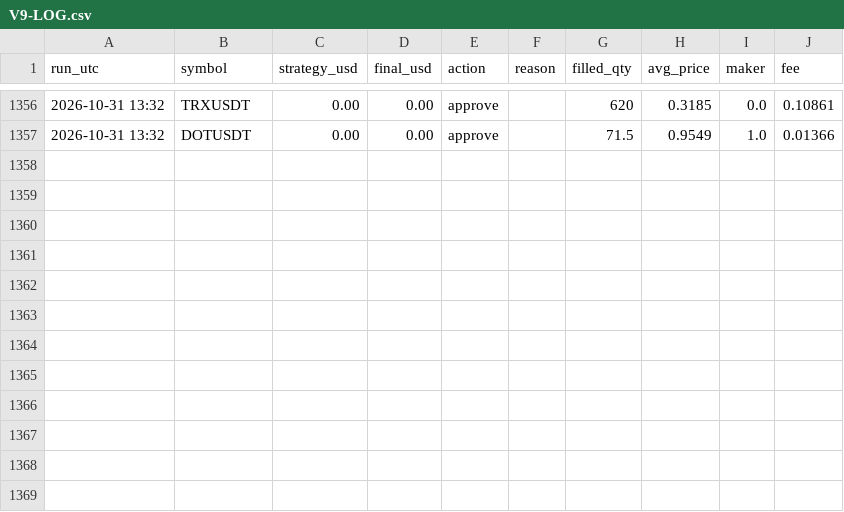
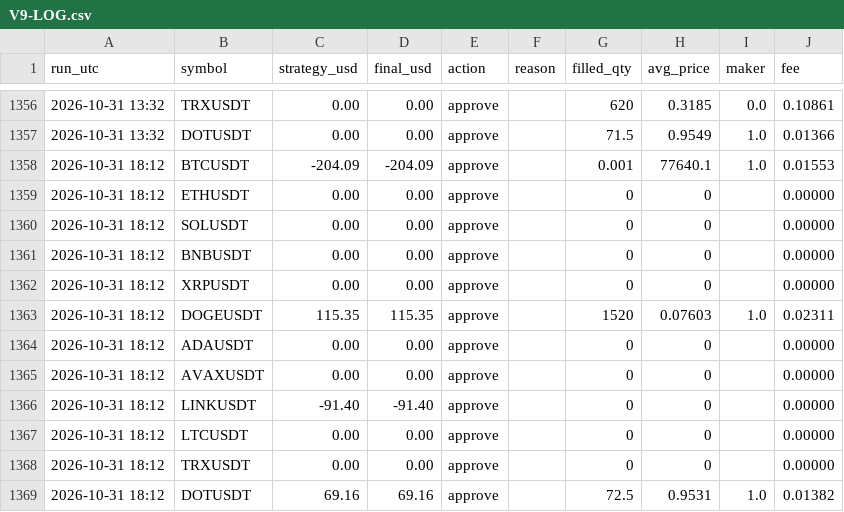
Before and after one commit to ahmedashrafk13/trading-bot, a CSV file: memory/V9-LOG.csv, drawn as a sheet; only a part is shown, gaps mark what is left out.

```diff
--- a/memory/V9-LOG.csv
+++ b/memory/V9-LOG.csv
@@ -1357 +1357,13 @@ run_utc,symbol,strategy_usd,final_usd,action,reason,filled_qty,avg_price,maker,f
 2026-10-31 13:32,DOTUSDT,0.00,0.00,approve,,71.5,0.9549,1.0,0.01366
+2026-10-31 18:12,BTCUSDT,-204.09,-204.09,approve,,0.001,77640.1,1.0,0.01553
+2026-10-31 18:12,ETHUSDT,0.00,0.00,approve,,0,0,,0.00000
+2026-10-31 18:12,SOLUSDT,0.00,0.00,approve,,0,0,,0.00000
+2026-10-31 18:12,BNBUSDT,0.00,0.00,approve,,0,0,,0.00000
+2026-10-31 18:12,XRPUSDT,0.00,0.00,approve,,0,0,,0.00000
+2026-10-31 18:12,DOGEUSDT,115.35,115.35,approve,,1520,0.07603,1.0,0.02311
+2026-10-31 18:12,ADAUSDT,0.00,0.00,approve,,0,0,,0.00000
+2026-10-31 18:12,AVAXUSDT,0.00,0.00,approve,,0,0,,0.00000
+2026-10-31 18:12,LINKUSDT,-91.40,-91.40,approve,,0,0,,0.00000
+2026-10-31 18:12,LTCUSDT,0.00,0.00,approve,,0,0,,0.00000
+2026-10-31 18:12,TRXUSDT,0.00,0.00,approve,,0,0,,0.00000
+2026-10-31 18:12,DOTUSDT,69.16,69.16,approve,,72.5,0.9531,1.0,0.01382
```
Also changed, not shown: 4 other files.
